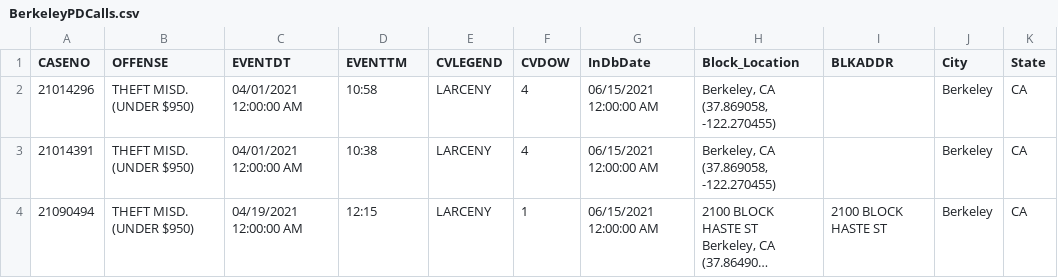
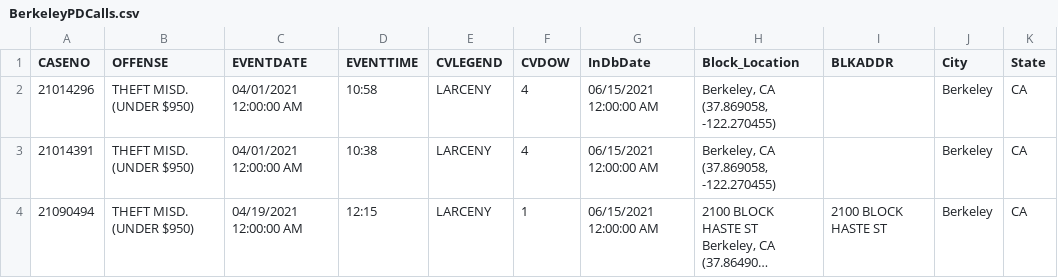
Before and after one commit to UWorldJK/powerwash, a CSV file: ProjectSourceCode/src/test_data/BerkeleyPDCalls.csv, drawn as a sheet; only a part is shown; long unchanged cells end in ….

```diff
--- a/ProjectSourceCode/src/test_data/BerkeleyPDCalls.csv
+++ b/ProjectSourceCode/src/test_data/BerkeleyPDCalls.csv
@@ -1,2 +1,2 @@
-CASENO,OFFENSE,EVENTDT,EVENTTM,CVLEGEND,CVDOW,InDbDate,Block_Location,BLKADDR,City,State
+CASENO,OFFENSE,EVENTDATE,EVENTTIME,CVLEGEND,CVDOW,InDbDate,Block_Location,BLKADDR,City,State
 21014296,THEFT MISD. (UNDER $950),04/01/2021 12:00:00 AM,10:58,LARCENY,4,06/15/2021 12:00:00 AM,"Berkeley, CA
```
Also changed, not shown: 2 other files.
